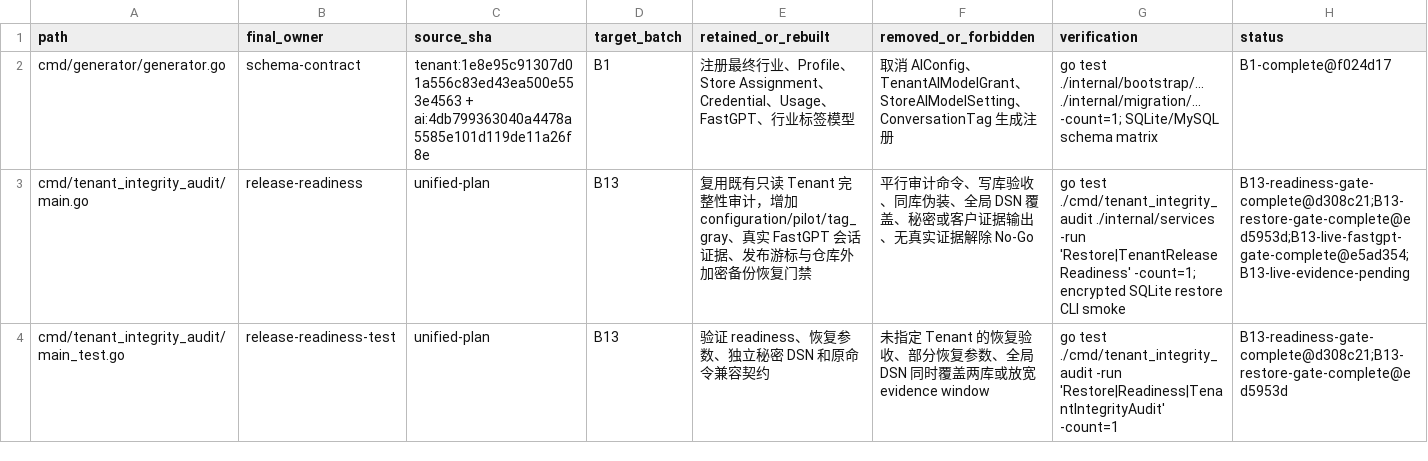
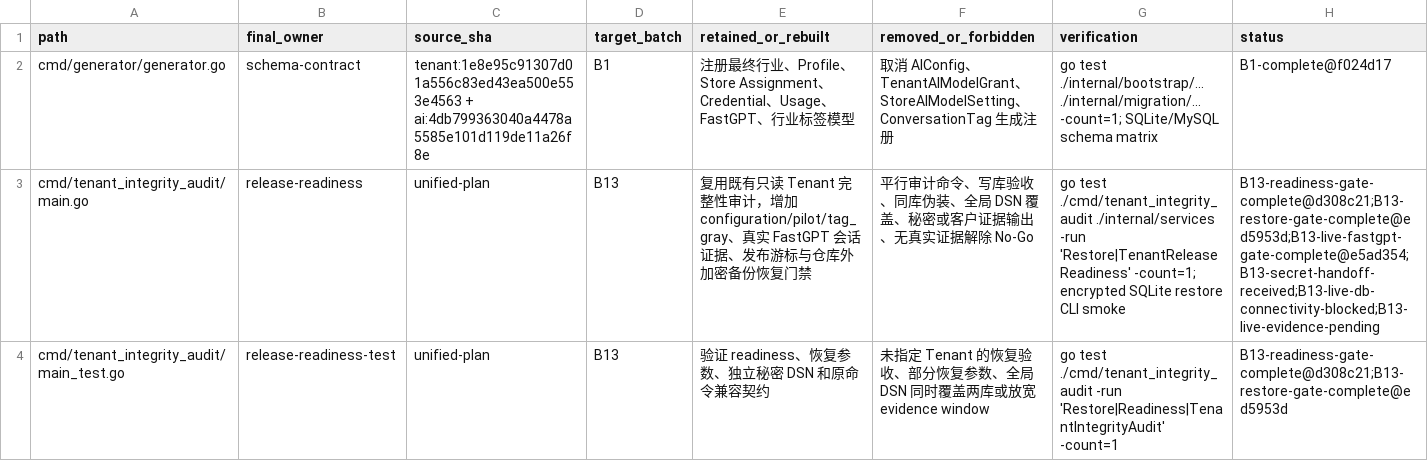
Before and after one commit to 520skyincloud/agentdesk, a TSV file: docs/development/integration-manifest.tsv, drawn as a sheet; only a part is shown; the diff covers the shown part only.

Commit message:
docs: record pilot secret handoff blockers

```diff
--- a/docs/development/integration-manifest.tsv
+++ b/docs/development/integration-manifest.tsv
@@ -2,3 +2,3 @@ path	final_owner	source_sha	target_batch	retained_or_rebuilt	removed_or_forbidde
 cmd/generator/generator.go	schema-contract	tenant:1e8e95c91307d01a556c83ed43ea500e553e4563 + ai:4db799363040a4478a5585e101d119de11a26f8e	B1	注册最终行业、Profile、Store Assignment、Credential、Usage、FastGPT、行业标签模型	取消 AIConfig、TenantAIModelGrant、StoreAIModelSetting、ConversationTag 生成注册	go test ./internal/bootstrap/... ./internal/migration/... -count=1; SQLite/MySQL schema matrix	B1-complete@f024d17
-cmd/tenant_integrity_audit/main.go	release-readiness	unified-plan	B13	复用既有只读 Tenant 完整性审计，增加 configuration/pilot/tag_gray、真实 FastGPT 会话证据、发布游标与仓库外加密备份恢复门禁	平行审计命令、写库验收、同库伪装、全局 DSN 覆盖、秘密或客户证据输出、无真实证据解除 No-Go	go test ./cmd/tenant_integrity_audit ./internal/services -run 'Restore|TenantReleaseReadiness' -count=1; encrypted SQLite restore CLI smoke	B13-readiness-gate-complete@d308c21;B13-restore-gate-complete@ed5953d;B13-live-fastgpt-gate-complete@e5ad354;B13-live-evidence-pending
+cmd/tenant_integrity_audit/main.go	release-readiness	unified-plan	B13	复用既有只读 Tenant 完整性审计，增加 configuration/pilot/tag_gray、真实 FastGPT 会话证据、发布游标与仓库外加密备份恢复门禁	平行审计命令、写库验收、同库伪装、全局 DSN 覆盖、秘密或客户证据输出、无真实证据解除 No-Go	go test ./cmd/tenant_integrity_audit ./internal/services -run 'Restore|TenantReleaseReadiness' -count=1; encrypted SQLite restore CLI smoke	B13-readiness-gate-complete@d308c21;B13-restore-gate-complete@ed5953d;B13-live-fastgpt-gate-complete@e5ad354;B13-secret-handoff-received;B13-live-db-connectivity-blocked;B13-live-evidence-pending
 cmd/tenant_integrity_audit/main_test.go	release-readiness-test	unified-plan	B13	验证 readiness、恢复参数、独立秘密 DSN 和原命令兼容契约	未指定 Tenant 的恢复验收、部分恢复参数、全局 DSN 同时覆盖两库或放宽 evidence window	go test ./cmd/tenant_integrity_audit -run 'Restore|Readiness|TenantIntegrityAudit' -count=1	B13-readiness-gate-complete@d308c21;B13-restore-gate-complete@ed5953d
```
Also changed, not shown: 13 edited cells elsewhere in this file, 1 other file.
